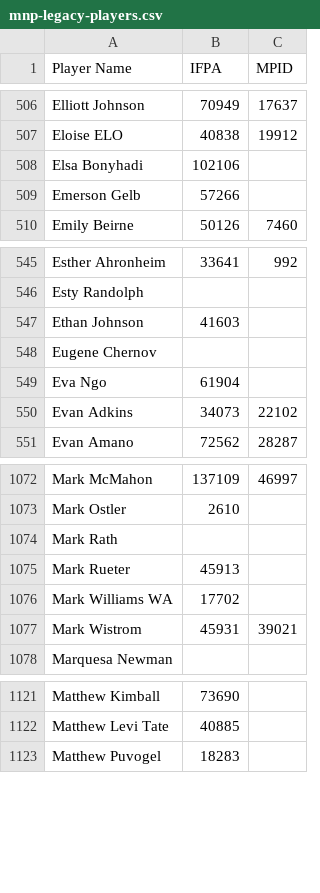
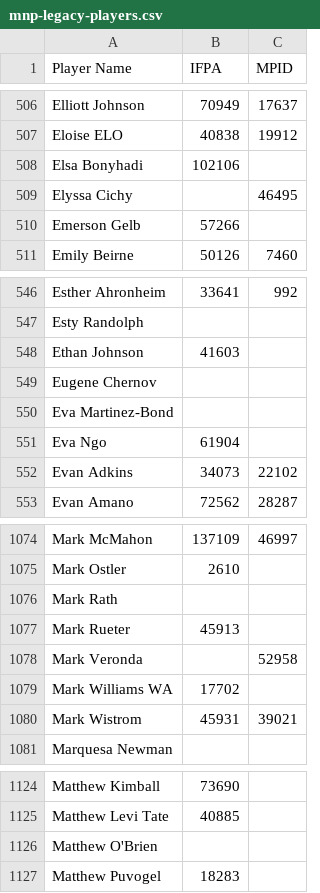
Before and after one commit to madcock/IPR, a CSV file: mnp-legacy-players.csv, drawn as a sheet; only a part is shown, gaps mark what is left out; the diff names each change by its address in the sheet, - before the commit and + after, or states it on an @@ line.

Commit message:
Update mnp-legacy-players.csv
New players for season 23

```diff
--- a/mnp-legacy-players.csv
+++ b/mnp-legacy-players.csv
+row 509: Elyssa Cichy |  | 46495
+row 550: Eva Martinez-Bond
+row 1078: Mark Veronda |  | 52958
+row 1126: Matthew O'Brien
```
